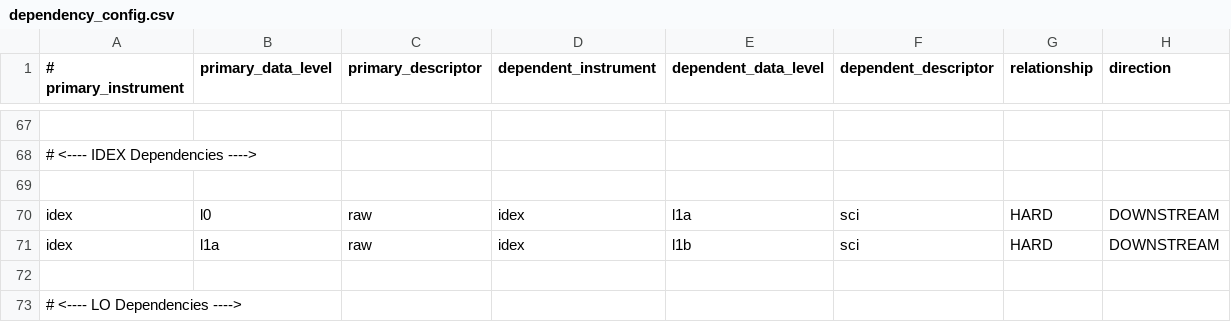
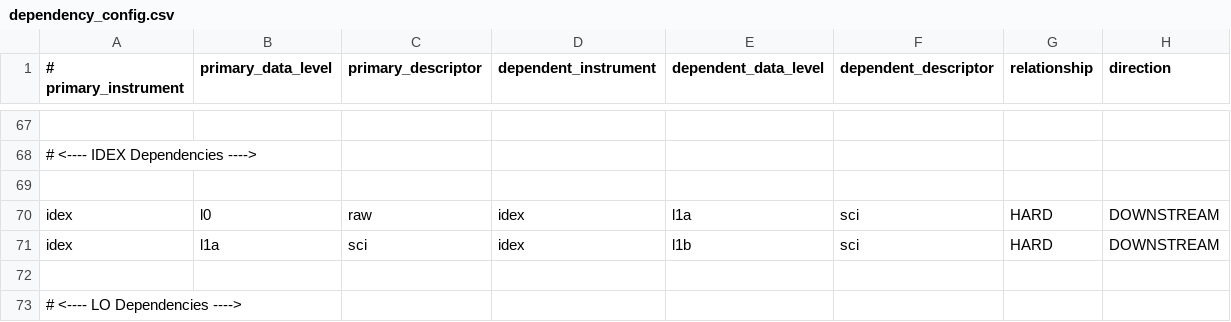
Before and after one commit to IMAP-Science-Operations-Center/sds-data-manager, a CSV file: sds_data_manager/lambda_code/SDSCode/dependency_config.csv, drawn as a sheet; only a part is shown, gaps mark what is left out; the diff names each change by its address in the sheet, - before the commit and + after, or states it on an @@ line.

Commit message:
Fixed l1a sci typo

```diff
--- a/sds_data_manager/lambda_code/SDSCode/dependency_config.csv
+++ b/sds_data_manager/lambda_code/SDSCode/dependency_config.csv
-C71 (primary_descriptor): raw
+C71 (primary_descriptor): sci
```
